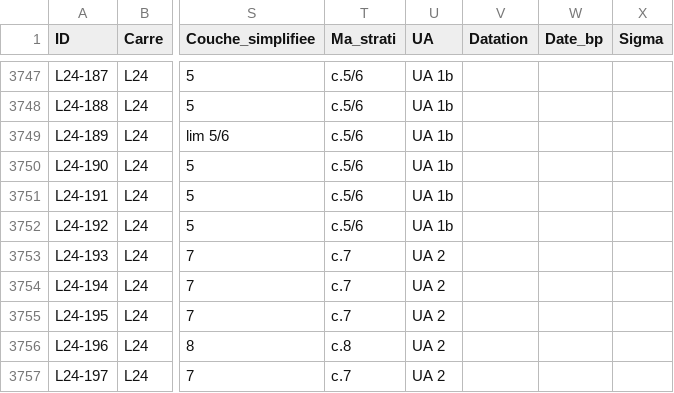
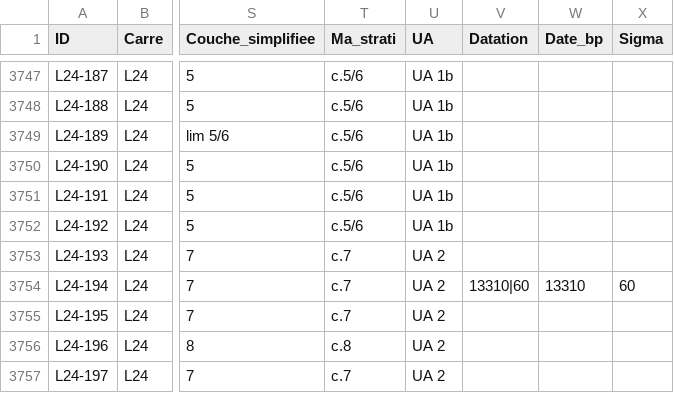
Before and after one commit to magdantho/pycocu, a CSV file: pyth_carnets.csv, drawn as a sheet; only a part is shown, gaps mark what is left out; the diff names each change by its address in the sheet, - before the commit and + after, or states it on an @@ line.

Commit message:
Update pyth_carnets.csv

```diff
--- a/pyth_carnets.csv
+++ b/pyth_carnets.csv
-V3754 (Datation): (empty)
+V3754 (Datation): 13310|60
-W3754 (Date_bp): (empty)
+W3754 (Date_bp): 13310
-X3754 (Sigma): (empty)
+X3754 (Sigma): 60
```
